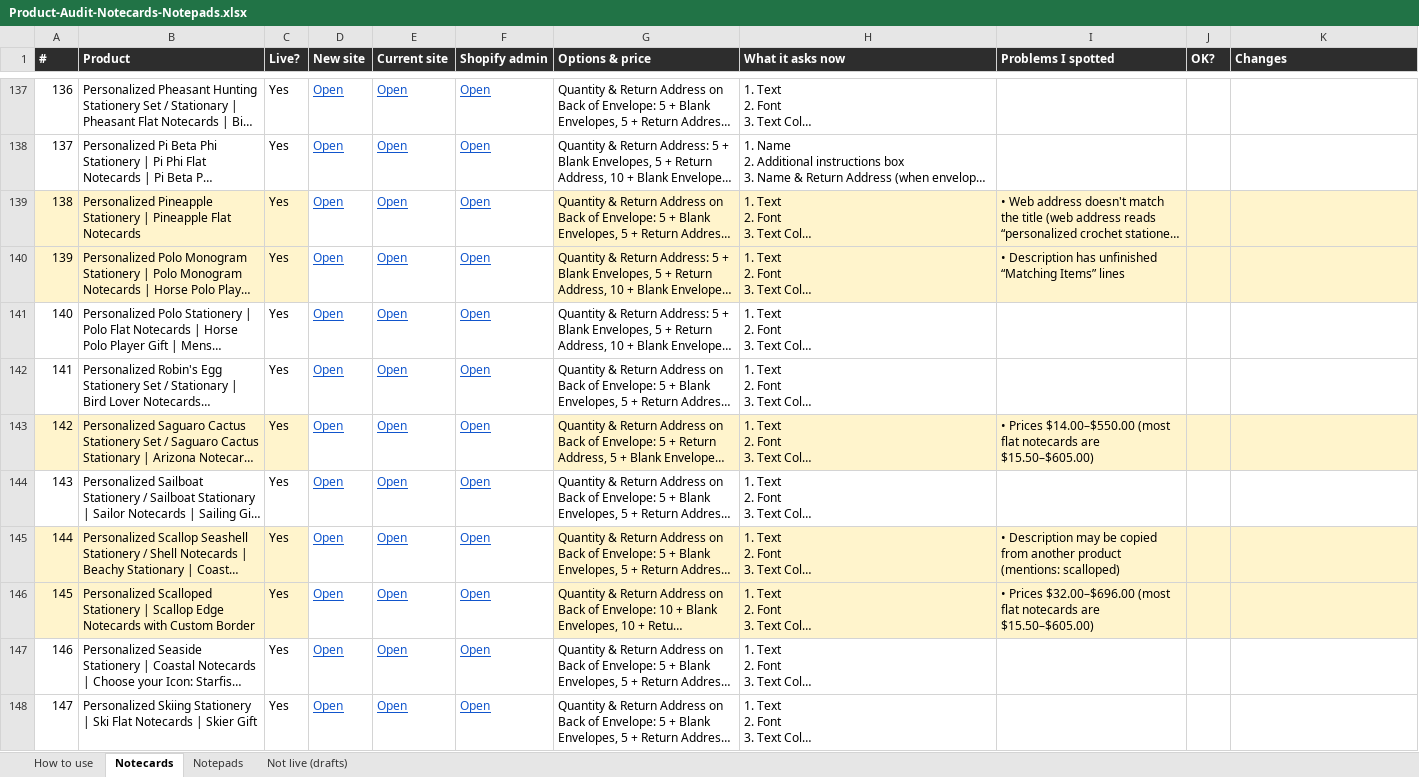
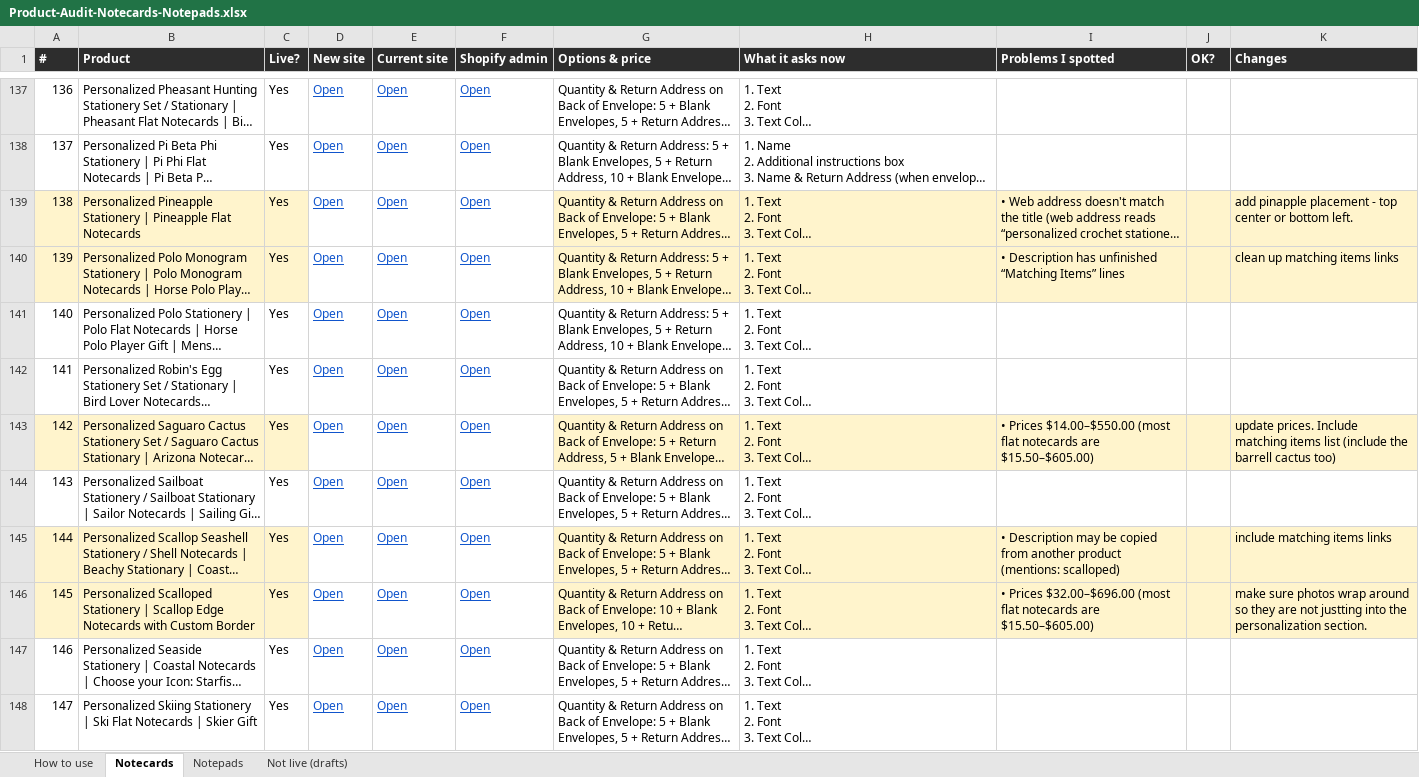
Before and after one commit to DCMaker56/winsome-life-hydrogen, an Excel workbook: docs/Product-Audit-Notecards-Notepads.xlsx, sheet Notecards, drawn as a sheet; only a part is shown, gaps mark what is left out; long unchanged cells end in …; values as stored, in another font and other column widths than the file's, no borders; the diff names each change by its address in the sheet, - before the commit and + after, or states it on an @@ line.

```diff
--- a/docs/Product-Audit-Notecards-Notepads.xlsx (sheet Notecards)
+++ b/docs/Product-Audit-Notecards-Notepads.xlsx (sheet Notecards)
-K139 (Changes): (empty)
+K139 (Changes): add pinapple placement - top center or bottom left.
-K140 (Changes): (empty)
+K140 (Changes): clean up matching items links
-K143 (Changes): (empty)
+K143 (Changes): update prices. Include matching items list (include the barrell cactus too)
-K145 (Changes): (empty)
+K145 (Changes): include matching items links
-K146 (Changes): (empty)
+K146 (Changes): make sure photos wrap around so they are not justting into the personalization section.
```
